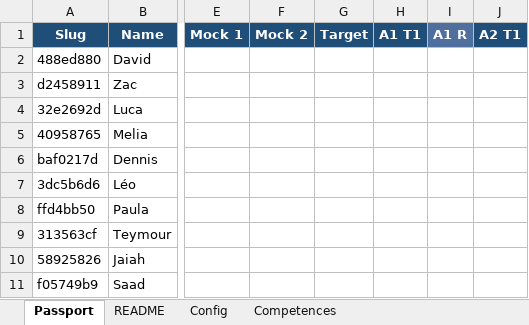
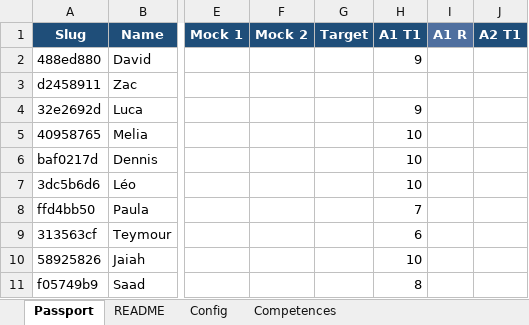
Before and after one commit to davidheda/SAT-Passport-2026, an Excel workbook: passport.xlsx, sheet Passport, drawn as a sheet; only a part is shown, gaps mark what is left out; values as stored, in another font and other column widths than the file's, no borders; conditional formats not drawn; the diff names each change by its address in the sheet, - before the commit and + after, or states it on an @@ line.

Commit message:
Passport update 2026-09-30

```diff
--- a/passport.xlsx (sheet Passport)
+++ b/passport.xlsx (sheet Passport)
-H2: (empty)
+H2: 9
-H4: (empty)
+H4: 9
-H5:H7: (empty)
+H5:H7: 10
-H8: (empty)
+H8: 7
-H9: (empty)
+H9: 6
-H10: (empty)
+H10: 10
-H11: (empty)
+H11: 8
```
Also changed, not shown: 9 other files.
